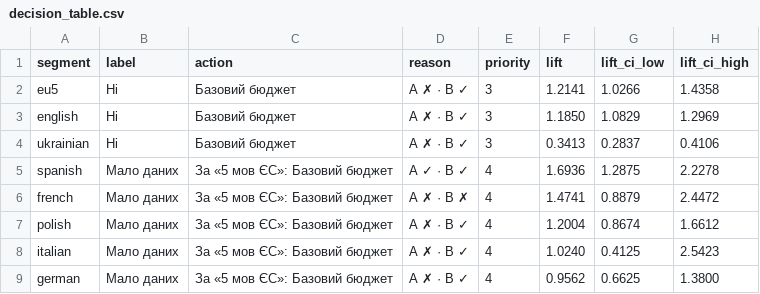
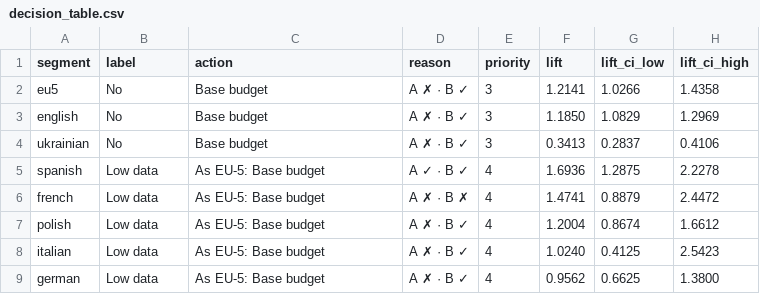
Before and after one commit to Daria-Baranova/metro-stalker-analytics, a CSV file: results/decision_table.csv, drawn as a sheet; only a part is shown; the diff names each change by its address in the sheet, - before the commit and + after, or states it on an @@ line.

Commit message:
feat: english labels, actions and topic names

```diff
--- a/results/decision_table.csv
+++ b/results/decision_table.csv
-B2:B4 (label): Ні
+B2:B4 (label): No
-C2:C4 (action): Базовий бюджет
+C2:C4 (action): Base budget
-B5:B9 (label): Мало даних
+B5:B9 (label): Low data
-C5:C9 (action): За «5 мов ЄС»: Базовий бюджет
+C5:C9 (action): As EU-5: Base budget
```
Also changed, not shown: 5 other files.
